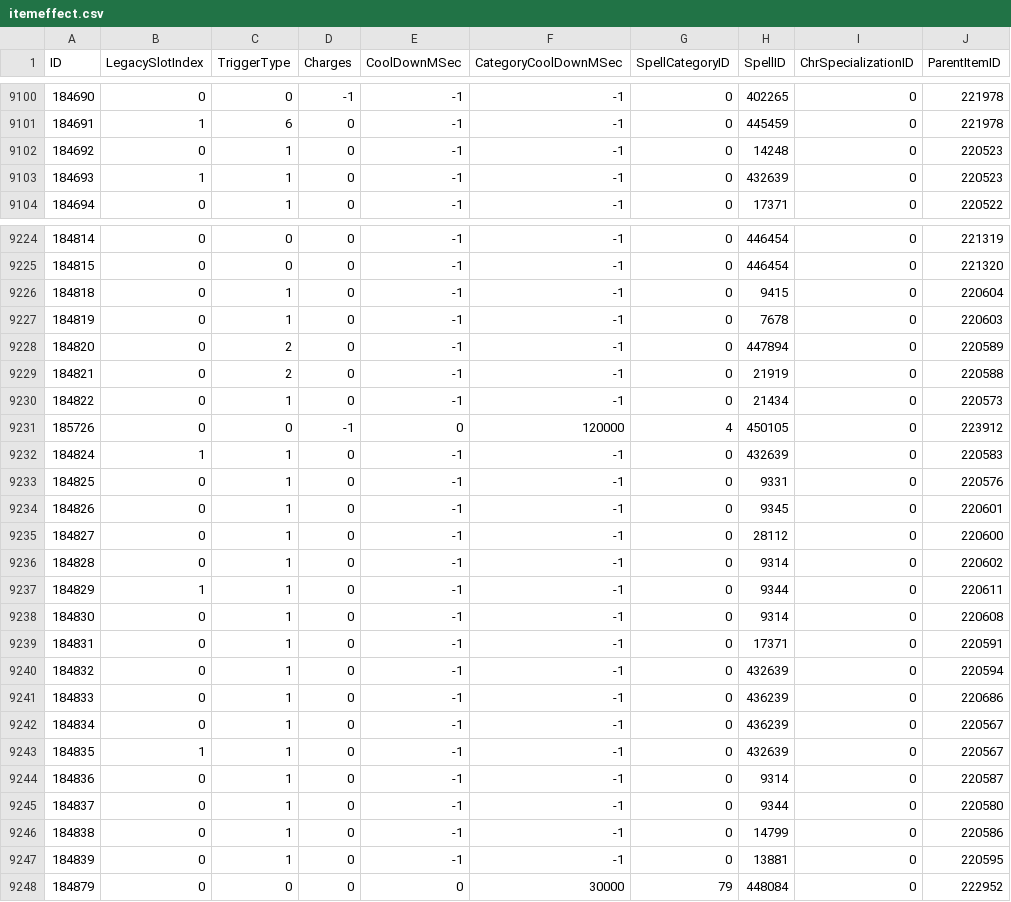
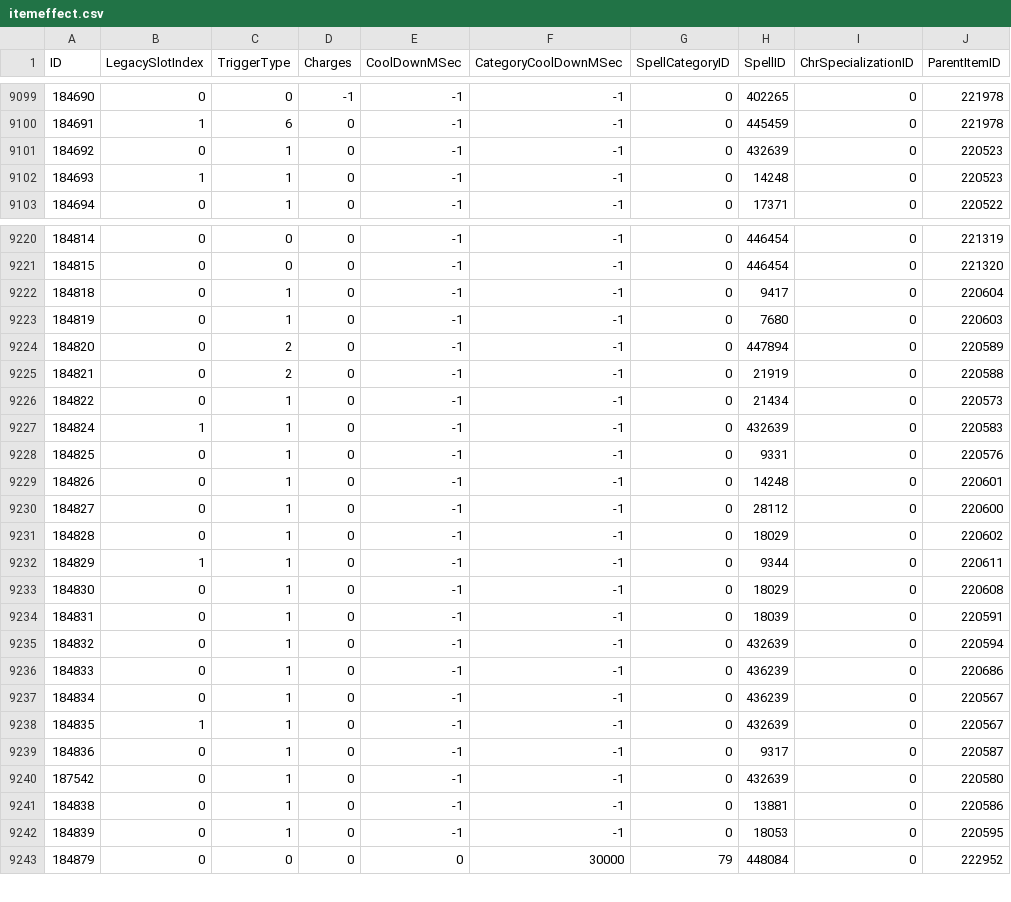
Before and after one commit to GuybrushGit/WarriorSim, a CSV file: gear/itemeffect.csv, drawn as a sheet; only a part is shown, gaps mark what is left out; addresses are those after the commit; the diff covers the shown part only; the diff names each change by its address in the sheet, - before the commit and + after, or states it on an @@ line.

Commit message:
gear update

```diff
--- a/gear/itemeffect.csv
+++ b/gear/itemeffect.csv
-H9101 (SpellID): 14248
+H9101 (SpellID): 432639
-H9102 (SpellID): 432639
+H9102 (SpellID): 14248
-H9222 (SpellID): 9415
+H9222 (SpellID): 9417
-H9223 (SpellID): 7678
+H9223 (SpellID): 7680
@@ row 9231 moved to row 9558: 185726 @@
-H9229 (SpellID): 9345
+H9229 (SpellID): 14248
-H9231 (SpellID): 9314
+H9231 (SpellID): 18029
-H9233 (SpellID): 9314
+H9233 (SpellID): 18029
-H9234 (SpellID): 17371
+H9234 (SpellID): 18039
-H9239 (SpellID): 9314
+H9239 (SpellID): 9317
@@ column A (ID) renumbered in row 9240 @@
-H9240 (SpellID): 9344
+H9240 (SpellID): 432639
-H9241 (SpellID): 14799
+H9241 (SpellID): 13881
-H9242 (SpellID): 13881
+H9242 (SpellID): 18053
```
Also changed, not shown: 7 added rows, 22 moved rows and 20 edited cells elsewhere in this file, gear/itemsetspell.csv, gear/spellname.csv, 6 other files.
